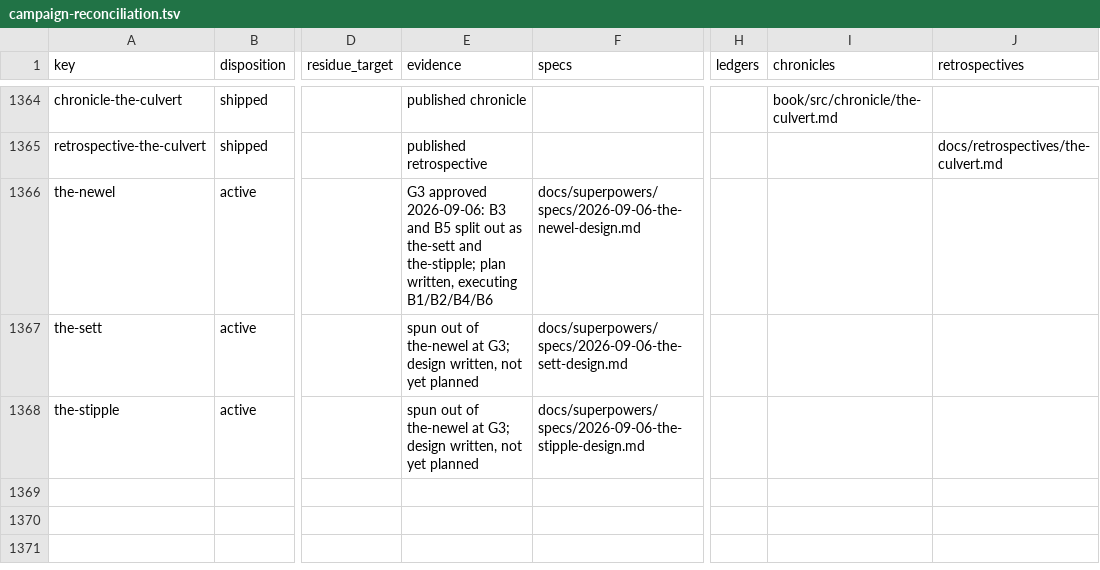
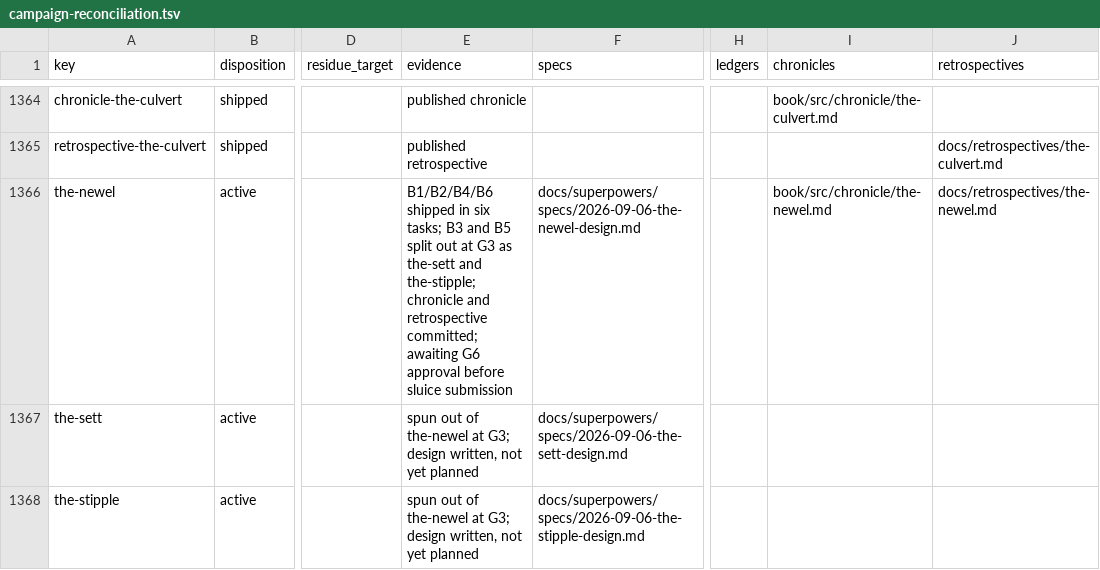
Before and after one commit to hornvale/hornvale, a TSV file: docs/audits/campaign-reconciliation.tsv, drawn as a sheet; only a part is shown, gaps mark what is left out; the diff names each change by its address in the sheet, - before the commit and + after, or states it on an @@ line.

```diff
--- a/docs/audits/campaign-reconciliation.tsv
+++ b/docs/audits/campaign-reconciliation.tsv
-E1366 (evidence): G3 approved 2026-09-06: B3 and B5 split out as the-sett and the-stipple; plan written, executing B1/B2/B4/B6
+E1366 (evidence): B1/B2/B4/B6 shipped in six tasks; B3 and B5 split out at G3 as the-sett and the-stipple; chronicle and retrospective committed; awaiting G6 approval before sluice submission
-I1366 (chronicles): (empty)
+I1366 (chronicles): book/src/chronicle/the-newel.md
-J1366 (retrospectives): (empty)
+J1366 (retrospectives): docs/retrospectives/the-newel.md
```
Also changed, not shown: 7 other files.
